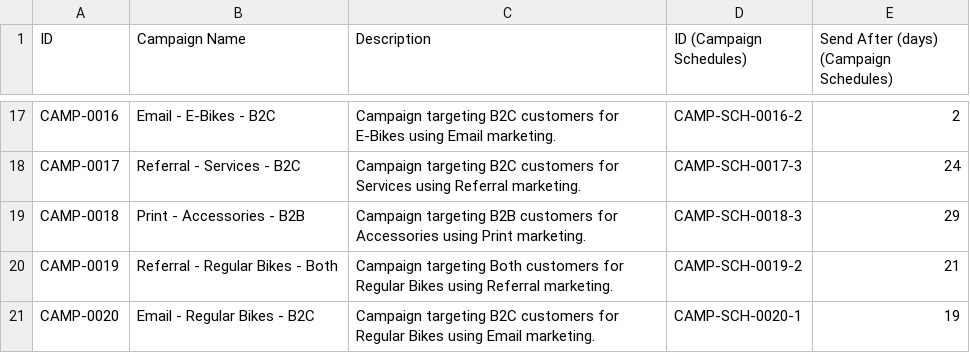
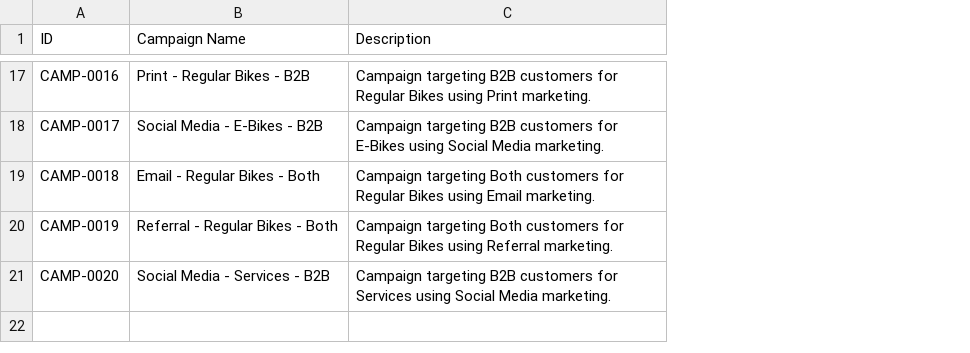
Before and after one commit to nikolajIvanov/erpnext-datenerstellung, a CSV file: Processed_CSV/campaigns.csv, drawn as a sheet; only a part is shown, gaps mark what is left out; the diff covers the shown part only; the diff names each change by its address in the sheet, - before the commit and + after, or states it on an @@ line.

```diff
--- a/Processed_CSV/campaigns.csv
+++ b/Processed_CSV/campaigns.csv
-column D (ID (Campaign Schedules)), rows 17-21: CAMP-SCH-0016-2 | CAMP-SCH-0017-3 | CAMP-SCH-0018-3 | CAMP-SCH-0019-2 | CAMP-SCH-0020-1
-column E, row 1: Send After (days) (Campaign Schedules); rows 17-21: 2 | 24 | 29 | 21 | 19
-B17 (Campaign Name): Email - E-Bikes - B2C
+B17 (Campaign Name): Print - Regular Bikes - B2B
-C17 (Description): Campaign targeting B2C customers for E-Bikes using Email marketing.
+C17 (Description): Campaign targeting B2B customers for Regular Bikes using Print marketing.
-B18 (Campaign Name): Referral - Services - B2C
+B18 (Campaign Name): Social Media - E-Bikes - B2B
-C18 (Description): Campaign targeting B2C customers for Services using Referral marketing.
+C18 (Description): Campaign targeting B2B customers for E-Bikes using Social Media marketing.
-B19 (Campaign Name): Print - Accessories - B2B
+B19 (Campaign Name): Email - Regular Bikes - Both
-C19 (Description): Campaign targeting B2B customers for Accessories using Print marketing.
+C19 (Description): Campaign targeting Both customers for Regular Bikes using Email marketing.
-B21 (Campaign Name): Email - Regular Bikes - B2C
+B21 (Campaign Name): Social Media - Services - B2B
-C21 (Description): Campaign targeting B2C customers for Regular Bikes using Email marketing.
+C21 (Description): Campaign targeting B2B customers for Services using Social Media marketing.
```
Also changed, not shown: 30 edited cells elsewhere in this file, Generated_CSV/territories.csv, Processed_CSV/sales_directors.csv, 24 other files.
